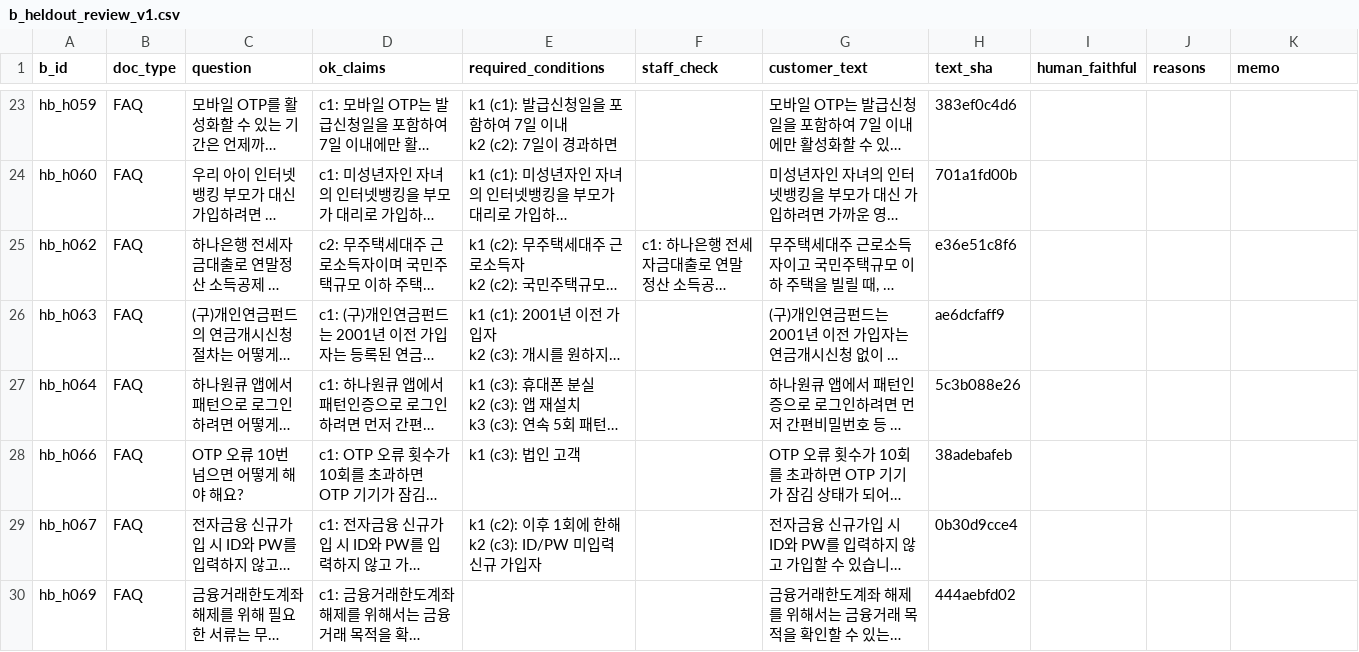
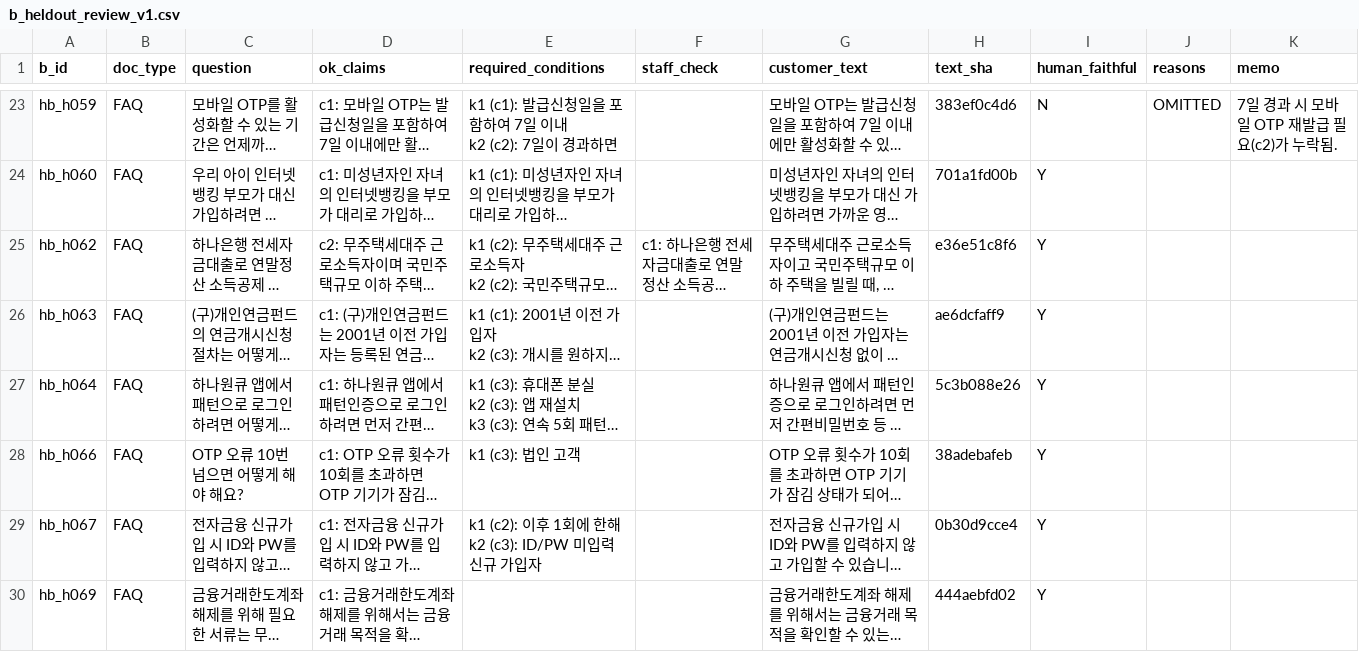
Before and after one commit to FlightChamp/finguide-rag, a CSV file: data/eval/v2/b_heldout_review_v1.csv, drawn as a sheet; only a part is shown, gaps mark what is left out; long unchanged cells end in …; the diff covers the shown part only; the diff names each change by its address in the sheet, - before the commit and + after, or states it on an @@ line.

```diff
--- a/data/eval/v2/b_heldout_review_v1.csv
+++ b/data/eval/v2/b_heldout_review_v1.csv
-I23 (human_faithful): (empty)
+I23 (human_faithful): N
-J23 (reasons): (empty)
+J23 (reasons): OMITTED
-K23 (memo): (empty)
+K23 (memo): 7일 경과 시 모바일 OTP 재발급 필요(c2)가 누락됨.
-I24:I30 (human_faithful): (empty)
+I24:I30 (human_faithful): Y
```
Also changed, not shown: 52 edited cells elsewhere in this file.
